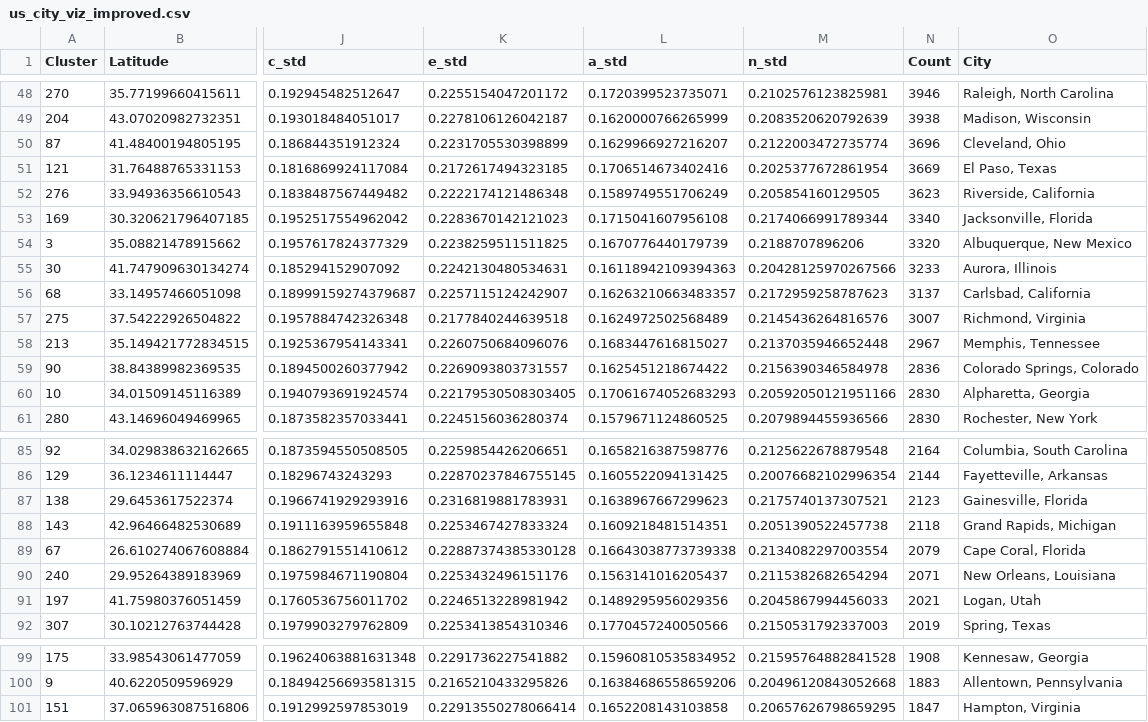
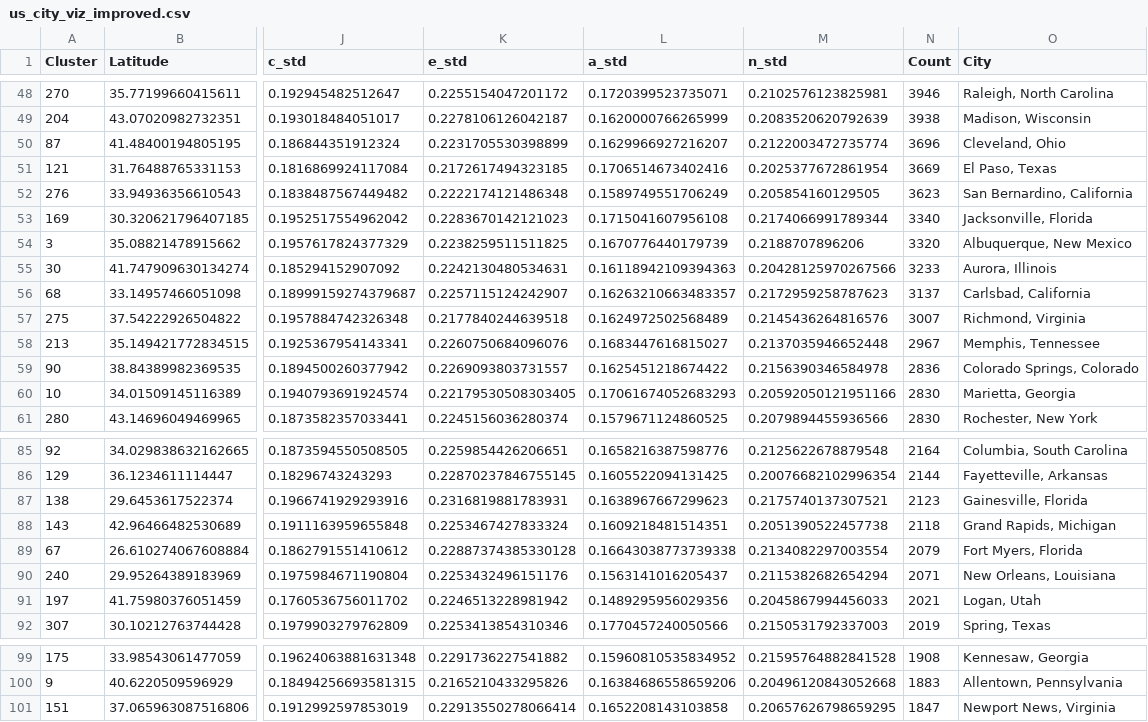
Before and after one commit to camberg23/global-personality, a CSV file: data/us_city_viz_improved.csv, drawn as a sheet; only a part is shown, gaps mark what is left out; the diff covers the shown part only; the diff names each change by its address in the sheet, - before the commit and + after, or states it on an @@ line.

Commit message:
make sure named city is the actual largest in that cluster

```diff
--- a/data/us_city_viz_improved.csv
+++ b/data/us_city_viz_improved.csv
-O52 (City): Riverside, California
+O52 (City): San Bernardino, California
-O60 (City): Alpharetta, Georgia
+O60 (City): Marietta, Georgia
-O89 (City): Cape Coral, Florida
+O89 (City): Fort Myers, Florida
-O101 (City): Hampton, Virginia
+O101 (City): Newport News, Virginia
```
Also changed, not shown: 9 edited cells elsewhere in this file.
